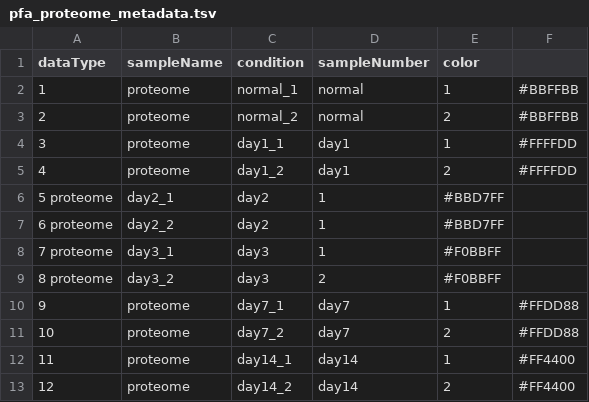
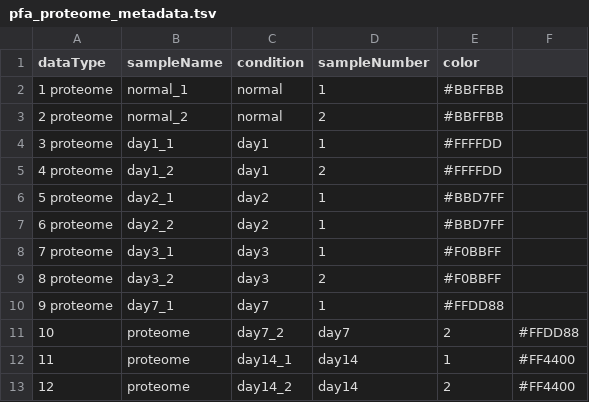
Before and after one commit to DU-Bii/module-3-Stat-R, a TSV file: stat-R_2021/data/pavkovic_2019/pfa_proteome_metadata.tsv, drawn as a sheet.

Commit message:
Update pfa_proteome_metadata.tsv

```diff
--- a/stat-R_2021/data/pavkovic_2019/pfa_proteome_metadata.tsv
+++ b/stat-R_2021/data/pavkovic_2019/pfa_proteome_metadata.tsv
@@ -1,6 +1,6 @@
 dataType	sampleName	condition	sampleNumber	color
-1	proteome	normal_1	normal	1	#BBFFBB
-2	proteome	normal_2	normal	2	#BBFFBB
-3	proteome	day1_1	day1	1	#FFFFDD
-4	proteome	day1_2	day1	2	#FFFFDD
+1 proteome	normal_1	normal	1	#BBFFBB
+2 proteome	normal_2	normal	2	#BBFFBB
+3 proteome	day1_1	day1	1	#FFFFDD
+4 proteome	day1_2	day1	2	#FFFFDD
 5 proteome	day2_1	day2	1	#BBD7FF
@@ -9,3 +9,3 @@ dataType	sampleName	condition	sampleNumber	color
 8 proteome	day3_2	day3	2	#F0BBFF
-9	proteome	day7_1	day7	1	#FFDD88
+9 proteome	day7_1	day7	1	#FFDD88
 10	proteome	day7_2	day7	2	#FFDD88
```
